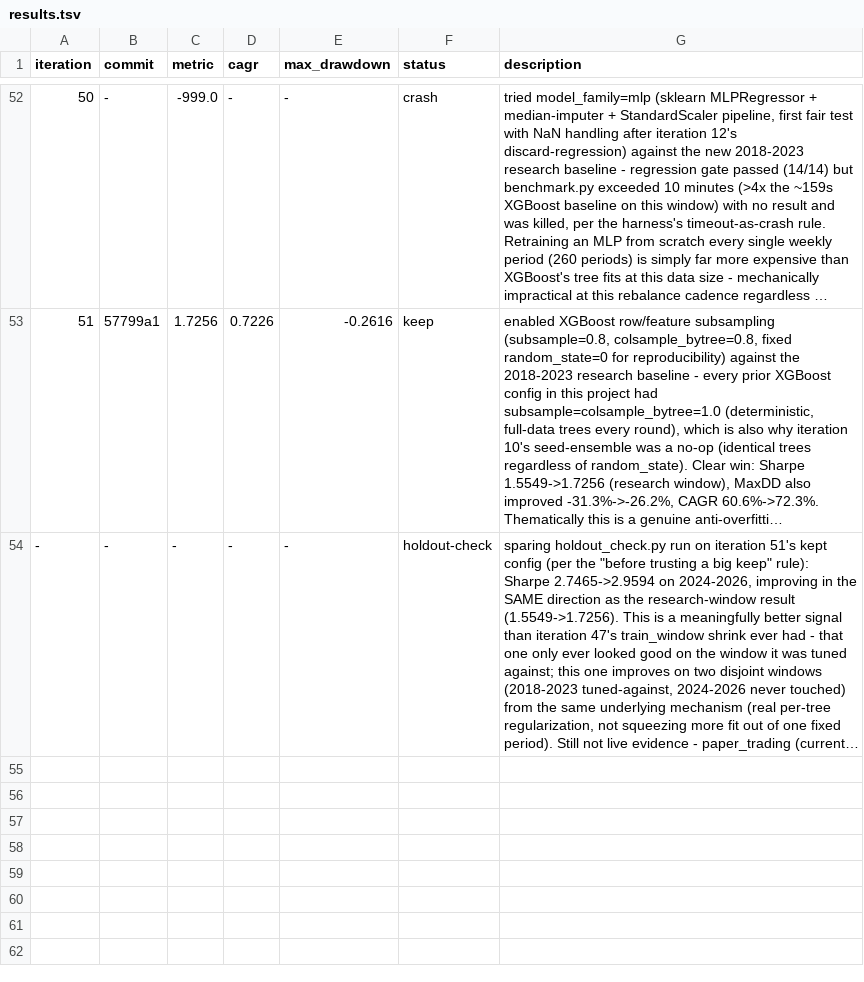
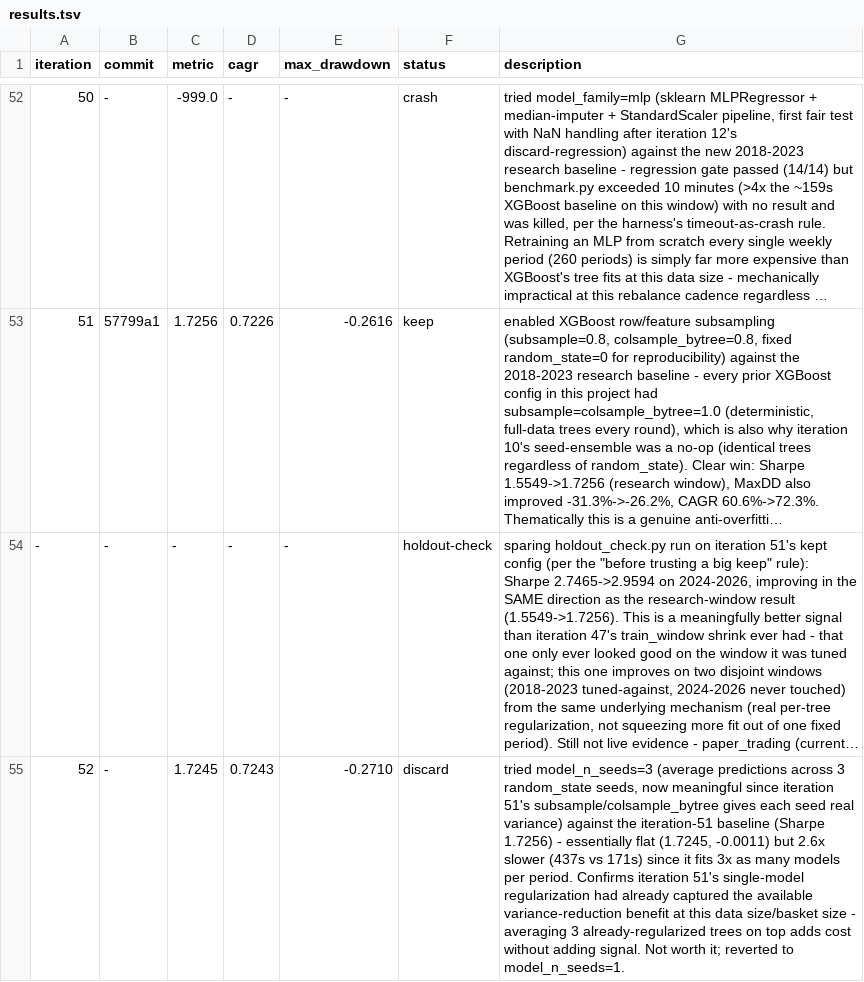
Before and after one commit to lucapflittner/Aktienbot, a TSV file: autoresearch/results.tsv, drawn as a sheet; only a part is shown, gaps mark what is left out; long unchanged cells end in …; the diff names each change by its address in the sheet, - before the commit and + after, or states it on an @@ line.

Commit message:
log: iteration 52 discard (model_n_seeds=3 ensemble, flat Sharpe, 2.6x slower)

```diff
--- a/autoresearch/results.tsv
+++ b/autoresearch/results.tsv
+row 55: 52 | - | 1.7245 | 0.7243 | -0.2710 | discard | tried model_n_seeds=3 (average predictions across 3 random_state seeds, now meaningful since iteration 51's subsample/colsample_bytree gives each seed real variance) against the iteration-51 baseline (Sharpe 1.7256) - essentially flat (1.7245, -0.0011) but 2.6x slower (437s vs 171s) since it fits 3x as many models per period. Confirms iteration 51's single-model regularization had already captured the available variance-reduction benefit at this data size/basket size - averaging 3 already-regularized trees on top adds cost without adding signal. Not worth it; reverted to model_n_seeds=1.
```
